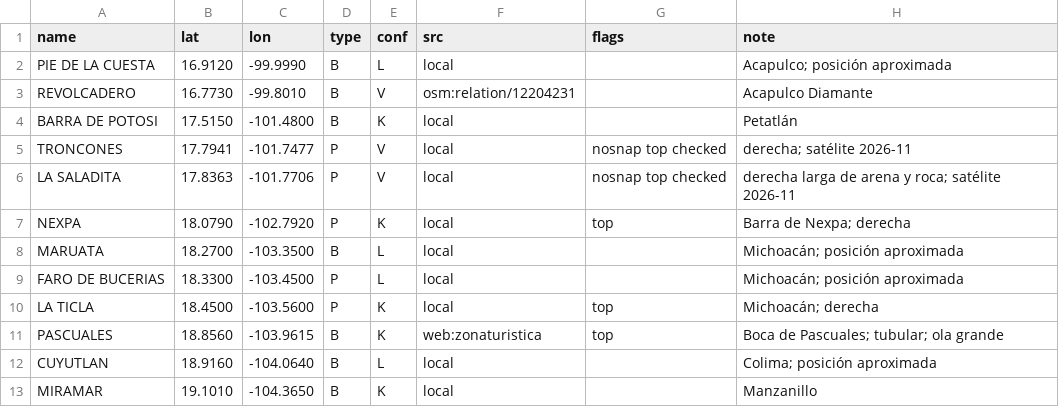
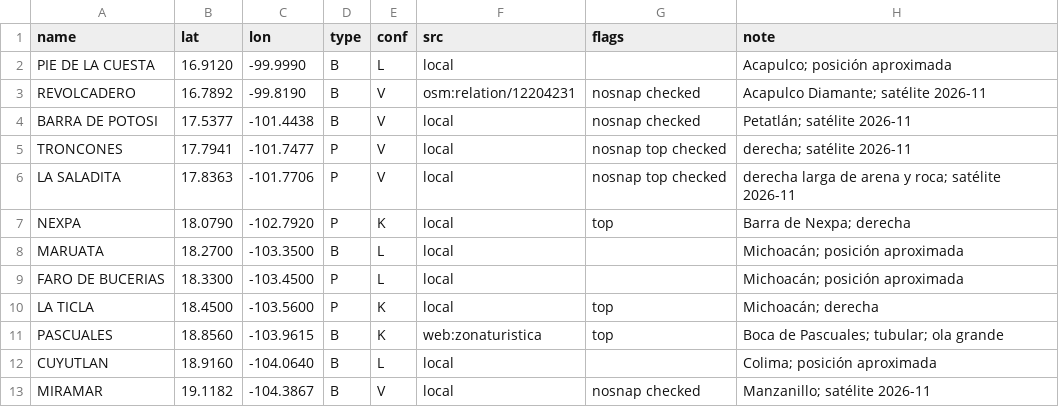
Before and after one commit to scgm11/surf-dawn-data, a CSV file: seeds/spots/MX-PAC.csv, drawn as a sheet.

```diff
--- a/seeds/spots/MX-PAC.csv
+++ b/seeds/spots/MX-PAC.csv
@@ -2,4 +2,4 @@ name,lat,lon,type,conf,src,flags,note
 PIE DE LA CUESTA,16.9120,-99.9990,B,L,local,,Acapulco; posición aproximada
-REVOLCADERO,16.7730,-99.8010,B,V,osm:relation/12204231,,Acapulco Diamante
-BARRA DE POTOSI,17.5150,-101.4800,B,K,local,,Petatlán
+REVOLCADERO,16.7892,-99.8190,B,V,osm:relation/12204231,nosnap checked,Acapulco Diamante; satélite 2026-11
+BARRA DE POTOSI,17.5377,-101.4438,B,V,local,nosnap checked,Petatlán; satélite 2026-11
 TRONCONES,17.7941,-101.7477,P,V,local,nosnap top checked,derecha; satélite 2026-11
@@ -12,2 +12,2 @@ PASCUALES,18.8560,-103.9615,B,K,web:zonaturistica,top,Boca de Pascuales; tubular
 CUYUTLAN,18.9160,-104.0640,B,L,local,,Colima; posición aproximada
-MIRAMAR,19.1010,-104.3650,B,K,local,,Manzanillo
+MIRAMAR,19.1182,-104.3867,B,V,local,nosnap checked,Manzanillo; satélite 2026-11
```
Also changed, not shown: seeds/spots/AR-BAN.csv, seeds/spots/BB-ALL.csv, 30 other files.
